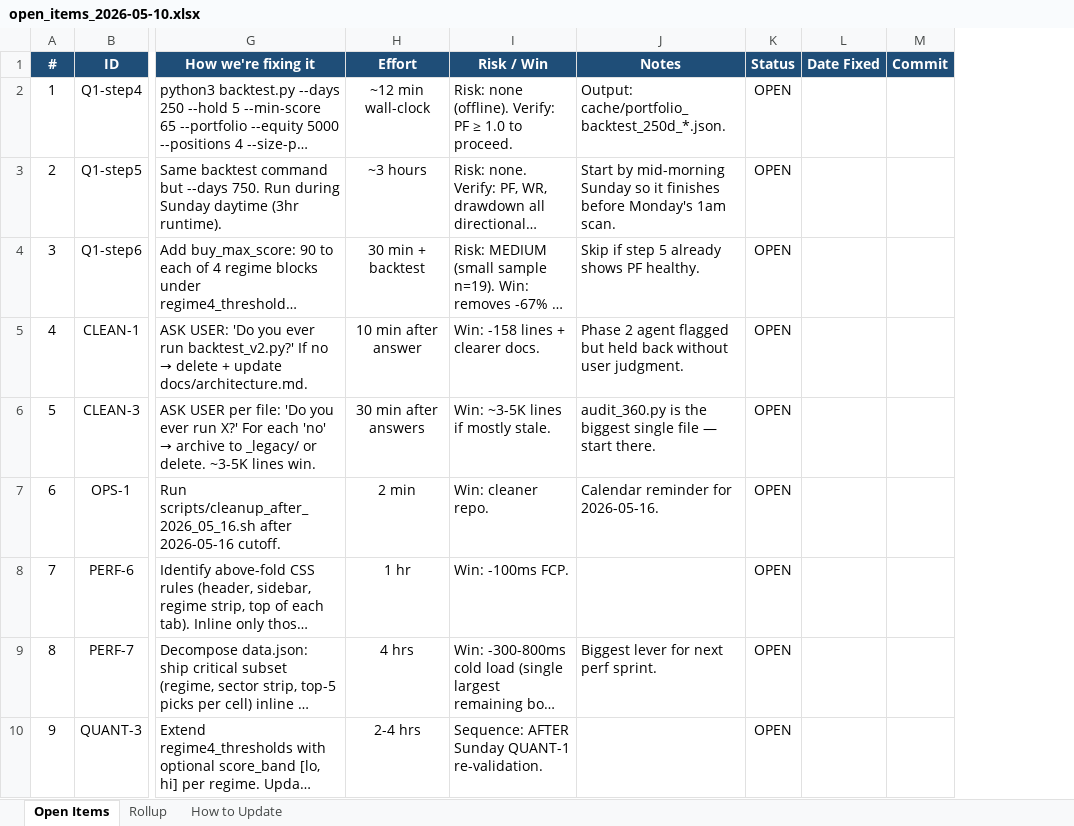
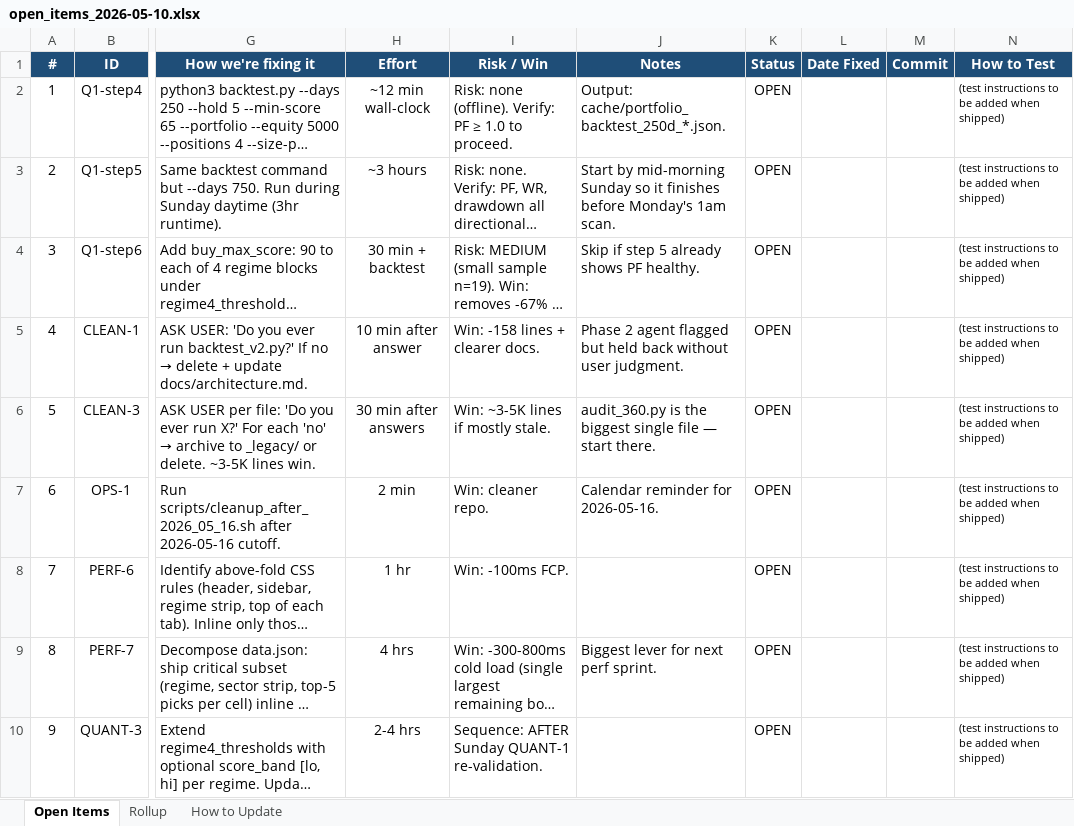
Before and after one commit to mystocktrades2024-sudo/BullVeda, an Excel workbook: cache/open_items_2026-05-10.xlsx, sheet Open Items, drawn as a sheet; only a part is shown, gaps mark what is left out; long unchanged cells end in …; values as stored, in another font and other column widths than the file's, no borders; the diff names each change by its address in the sheet, - before the commit and + after, or states it on an @@ line.

```diff
--- a/cache/open_items_2026-05-10.xlsx (sheet Open Items)
+++ b/cache/open_items_2026-05-10.xlsx (sheet Open Items)
+column N (How to Test), rows 2-10: all (test instructions to be added when shipped)
```
Also changed, not shown: 1 other file.
